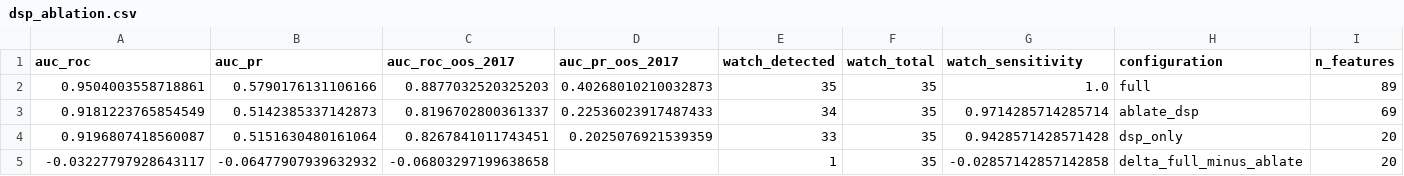
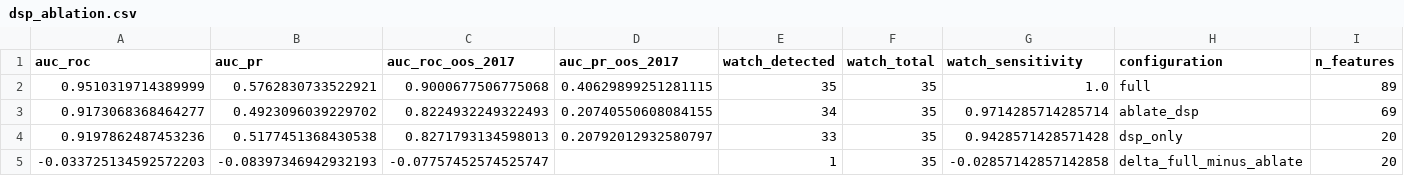
Before and after one commit to brandonyee-cs/AIM4D, a CSV file: robustness/dsp_ablation.csv, drawn as a sheet.

```diff
--- a/robustness/dsp_ablation.csv
+++ b/robustness/dsp_ablation.csv
@@ -1,5 +1,5 @@
 auc_roc,auc_pr,auc_roc_oos_2017,auc_pr_oos_2017,watch_detected,watch_total,watch_sensitivity,configuration,n_features
-0.9504003558718861,0.5790176131106166,0.8877032520325203,0.40268010210032873,35,35,1.0,full,89
-0.9181223765854549,0.5142385337142873,0.8196702800361337,0.22536023917487433,34,35,0.9714285714285714,ablate_dsp,69
-0.9196807418560087,0.5151630480161064,0.8267841011743451,0.2025076921539359,33,35,0.9428571428571428,dsp_only,20
--0.03227797928643117,-0.06477907939632932,-0.06803297199638658,,1,35,-0.02857142857142858,delta_full_minus_ablate,20
+0.9510319714389999,0.5762830733522921,0.9000677506775068,0.40629899251281115,35,35,1.0,full,89
+0.9173068368464277,0.4923096039229702,0.8224932249322493,0.20740550608084155,34,35,0.9714285714285714,ablate_dsp,69
+0.9197862487453236,0.5177451368430538,0.8271793134598013,0.20792012932580797,33,35,0.9428571428571428,dsp_only,20
+-0.033725134592572203,-0.08397346942932193,-0.07757452574525747,,1,35,-0.02857142857142858,delta_full_minus_ablate,20
```
Also changed, not shown: robustness/bootstrap_cis.csv, robustness/contagion_seed_sweep.csv, 53 other files.
